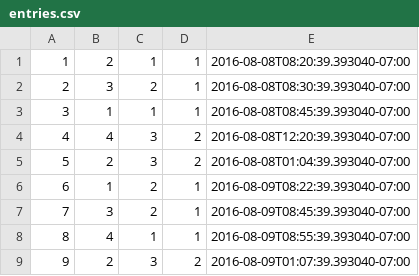
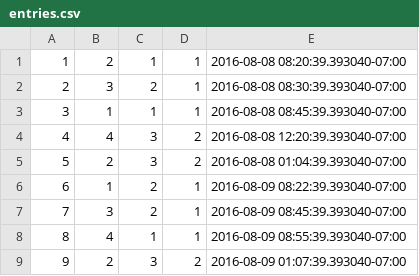
Before and after one commit to jeanhl/adgnosco, a CSV file: seed_data/entries.csv, drawn as a sheet.

```diff
--- a/seed_data/entries.csv
+++ b/seed_data/entries.csv
@@ -1,9 +1,9 @@
-1,2,1,1,2016-08-08T08:20:39.393040-07:00
-2,3,2,1,2016-08-08T08:30:39.393040-07:00
-3,1,1,1,2016-08-08T08:45:39.393040-07:00
-4,4,3,2,2016-08-08T12:20:39.393040-07:00
-5,2,3,2,2016-08-08T01:04:39.393040-07:00
-6,1,2,1,2016-08-09T08:22:39.393040-07:00
-7,3,2,1,2016-08-09T08:45:39.393040-07:00
-8,4,1,1,2016-08-09T08:55:39.393040-07:00
-9,2,3,2,2016-08-09T01:07:39.393040-07:00
+1,2,1,1,2016-08-08 08:20:39.393040-07:00
+2,3,2,1,2016-08-08 08:30:39.393040-07:00
+3,1,1,1,2016-08-08 08:45:39.393040-07:00
+4,4,3,2,2016-08-08 12:20:39.393040-07:00
+5,2,3,2,2016-08-08 01:04:39.393040-07:00
+6,1,2,1,2016-08-09 08:22:39.393040-07:00
+7,3,2,1,2016-08-09 08:45:39.393040-07:00
+8,4,1,1,2016-08-09 08:55:39.393040-07:00
+9,2,3,2,2016-08-09 01:07:39.393040-07:00
```
Also changed, not shown: 4 other files.
